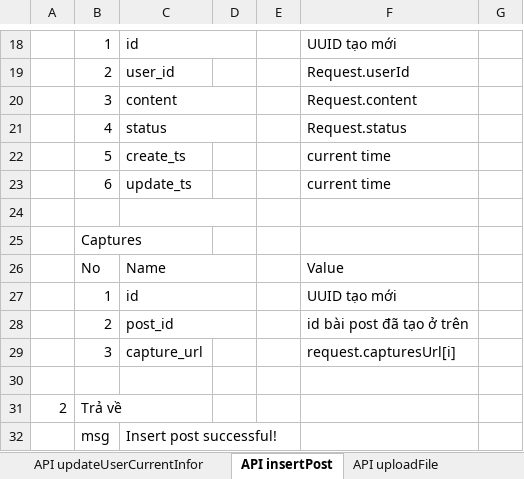
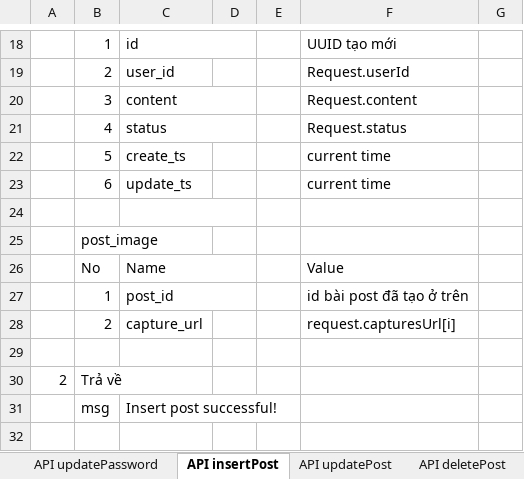
Before and after one commit to longtranBK/TrainingWebApi, an Excel workbook: Design_WebApi.xlsx, sheet API insertPost, drawn as a sheet; only a part is shown, gaps mark what is left out; values as stored, in another font and other column widths than the file's, no borders; removed rows and columns are numbered as before the commit, all else as after; the diff names each change by its address in the sheet, - before the commit and + after, or states it on an @@ line.

```diff
--- a/Design_WebApi.xlsx (sheet API insertPost)
+++ b/Design_WebApi.xlsx (sheet API insertPost)
+sheet tab: API updatePassword
-B25: Captures
+B25: post_image
-row 27:  | 1 | id |  |  | UUID tạo mới
-B27: 2
+B27: 1
-B28: 3
+B28: 2
```
Also changed, not shown: sheet API updateUserCurrentInfor, sheet API getPost, sheet API updatePost, sheet API getUserInfor, sheet API deletePost, sheet API renew-password, 1 more sheet, other sheet tabs, 41 other files.
